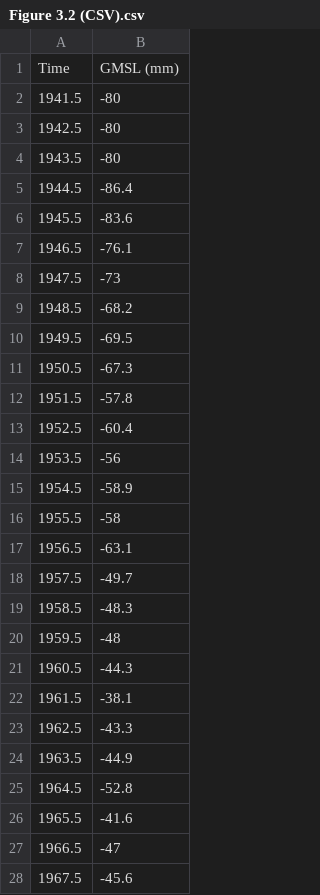
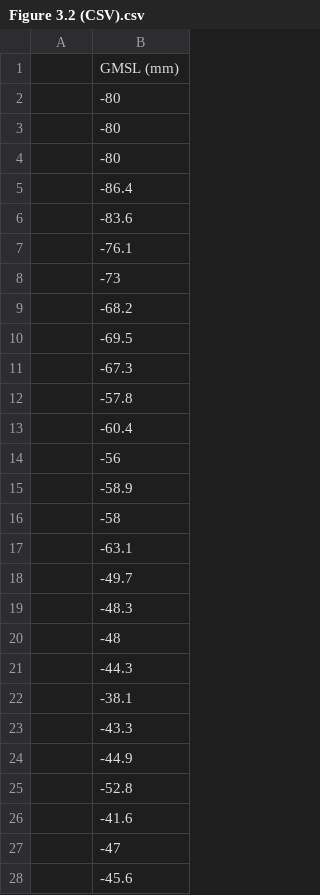
Before and after one commit to glenkeating/lcproject, a CSV file: Figure 3.2 (CSV).csv, drawn as a sheet; only a part is shown; the diff covers the shown part only.

Commit message:
Update Figure 3.2 (CSV).csv

```diff
--- a/Figure 3.2 (CSV).csv
+++ b/Figure 3.2 (CSV).csv
@@ -1,28 +1,28 @@
-Time,GMSL (mm)
-1941.5,-80
-1942.5,-80
-1943.5,-80
-1944.5,-86.4
-1945.5,-83.6
-1946.5,-76.1
-1947.5,-73
-1948.5,-68.2
-1949.5,-69.5
-1950.5,-67.3
-1951.5,-57.8
-1952.5,-60.4
-1953.5,-56
-1954.5,-58.9
-1955.5,-58
-1956.5,-63.1
-1957.5,-49.7
-1958.5,-48.3
-1959.5,-48
-1960.5,-44.3
-1961.5,-38.1
-1962.5,-43.3
-1963.5,-44.9
-1964.5,-52.8
-1965.5,-41.6
-1966.5,-47
-1967.5,-45.6
+,GMSL (mm)
+,-80
+,-80
+,-80
+,-86.4
+,-83.6
+,-76.1
+,-73
+,-68.2
+,-69.5
+,-67.3
+,-57.8
+,-60.4
+,-56
+,-58.9
+,-58
+,-63.1
+,-49.7
+,-48.3
+,-48
+,-44.3
+,-38.1
+,-43.3
+,-44.9
+,-52.8
+,-41.6
+,-47
+,-45.6
```
Also changed, not shown: 46 edited cells elsewhere in this file.
